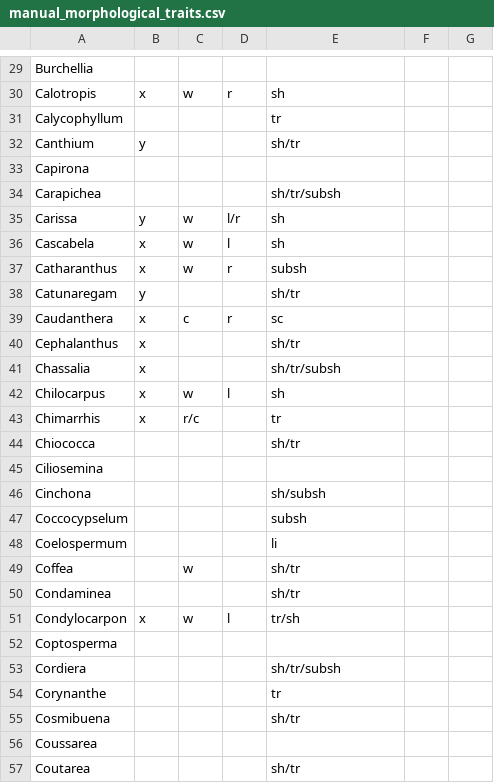
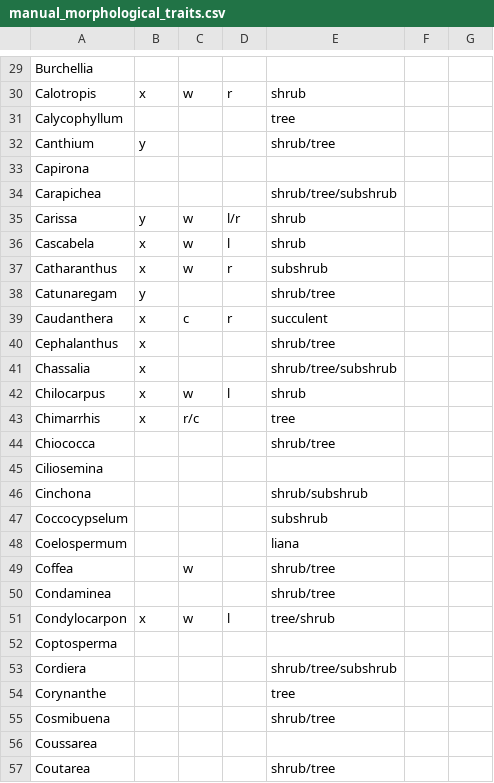
Before and after one commit to alrichardbollans/apocynaceae_rubiaceae_traits, a CSV file: manually_collected_data/inputs/manual_morphological_traits.csv, drawn as a sheet; only a part is shown, gaps mark what is left out; the diff covers the shown part only; the diff names each change by its address in the sheet, - before the commit and + after, or states it on an @@ line.

```diff
--- a/manually_collected_data/inputs/manual_morphological_traits.csv
+++ b/manually_collected_data/inputs/manual_morphological_traits.csv
-E30: sh
+E30: shrub
-E31: tr
+E31: tree
-E32: sh/tr
+E32: shrub/tree
-E34: sh/tr/subsh
+E34: shrub/tree/subshrub
-E35:E36: sh
+E35:E36: shrub
-E37: subsh
+E37: subshrub
-E38: sh/tr
+E38: shrub/tree
-E39: sc
+E39: succulent
-E40: sh/tr
+E40: shrub/tree
-E41: sh/tr/subsh
+E41: shrub/tree/subshrub
-E42: sh
+E42: shrub
-E43: tr
+E43: tree
-E44: sh/tr
+E44: shrub/tree
-E46: sh/subsh
+E46: shrub/subshrub
-E47: subsh
+E47: subshrub
-E48: li
+E48: liana
-E49:E50: sh/tr
+E49:E50: shrub/tree
-E51: tr/sh
+E51: tree/shrub
-E53: sh/tr/subsh
+E53: shrub/tree/subshrub
-E54: tr
+E54: tree
-E55: sh/tr
+E55: shrub/tree
-E57: sh/tr
+E57: shrub/tree
```
Also changed, not shown: 166 edited cells elsewhere in this file, manually_collected_data/inputs/manual_habits.csv, manually_collected_data/outputs/manual_habit_data.csv, 2 other files.
